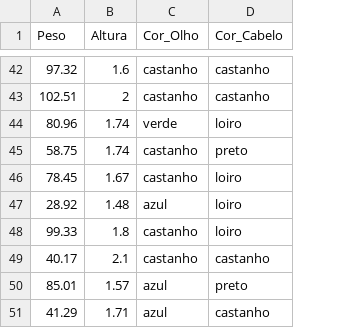
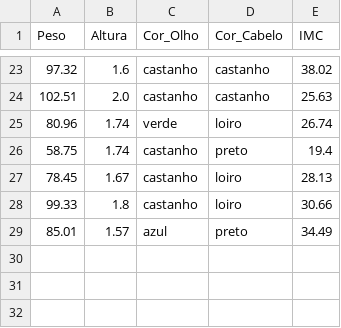
Before and after one commit to tiagosts99/IA, a CSV file: dados_fenotipo.csv, drawn as a sheet; only a part is shown, gaps mark what is left out; removed rows and columns are numbered as before the commit, all else as after; the diff covers the shown part only; the diff names each change by its address in the sheet, - before the commit and + after, or states it on an @@ line.

```diff
--- a/dados_fenotipo.csv
+++ b/dados_fenotipo.csv
+column E (IMC), rows 23-29: 38.02 | 25.63 | 26.74 | 19.4 | 28.13 | 30.66 | 34.49
-B24 (Altura): 2
+B24 (Altura): 2.0
-row 47: 28.92 | 1.48 | azul | loiro
-row 49: 40.17 | 2.1 | castanho | castanho
-row 51: 41.29 | 1.71 | azul | castanho
```
Also changed, not shown: 19 removed rows elsewhere in this file, 1 other file.
